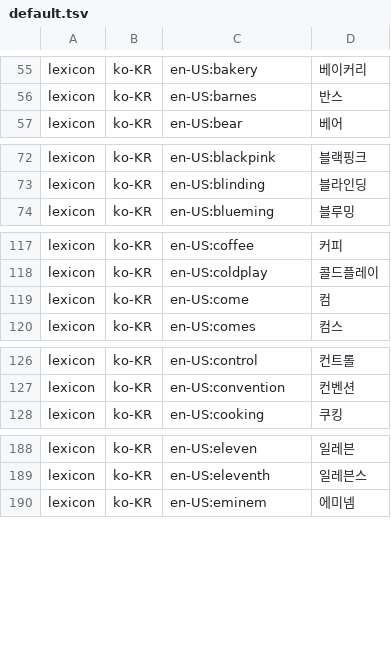
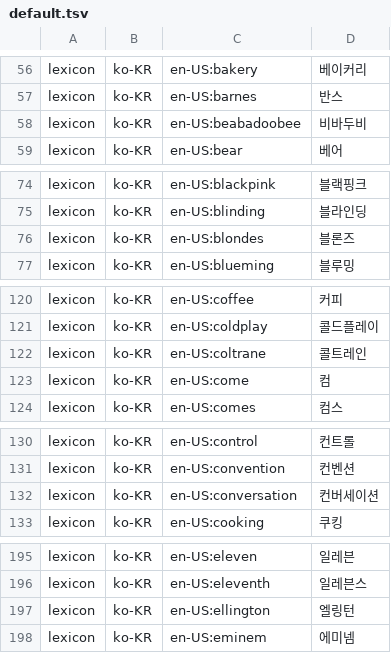
Before and after one commit to hunydev/tts-text-frontend, a TSV file: resources/languages/ko-KR/lexicon/common/default.tsv, drawn as a sheet; only a part is shown, gaps mark what is left out; the diff covers the shown part only.

```diff
--- a/resources/languages/ko-KR/lexicon/common/default.tsv
+++ b/resources/languages/ko-KR/lexicon/common/default.tsv
@@ -56,2 +57,3 @@ lexicon	ko-KR	en-US:bakery	베이커리
 lexicon	ko-KR	en-US:barnes	반스
+lexicon	ko-KR	en-US:beabadoobee	비바두비
 lexicon	ko-KR	en-US:bear	베어
@@ -73,2 +75,3 @@ lexicon	ko-KR	en-US:blackpink	블랙핑크
 lexicon	ko-KR	en-US:blinding	블라인딩
+lexicon	ko-KR	en-US:blondes	블론즈
 lexicon	ko-KR	en-US:blueming	블루밍
@@ -118,2 +121,3 @@ lexicon	ko-KR	en-US:coffee	커피
 lexicon	ko-KR	en-US:coldplay	콜드플레이
+lexicon	ko-KR	en-US:coltrane	콜트레인
 lexicon	ko-KR	en-US:come	컴
@@ -127,2 +131,3 @@ lexicon	ko-KR	en-US:control	컨트롤
 lexicon	ko-KR	en-US:convention	컨벤션
+lexicon	ko-KR	en-US:conversation	컨버세이션
 lexicon	ko-KR	en-US:cooking	쿠킹
@@ -189,2 +196,3 @@ lexicon	ko-KR	en-US:eleven	일레븐
 lexicon	ko-KR	en-US:eleventh	일레븐스
+lexicon	ko-KR	en-US:ellington	엘링턴
 lexicon	ko-KR	en-US:eminem	에미넴
```
Also changed, not shown: 18 added rows elsewhere in this file, resources/languages/ko-KR/lexicon/multiword/content.tsv, 1 other file.
